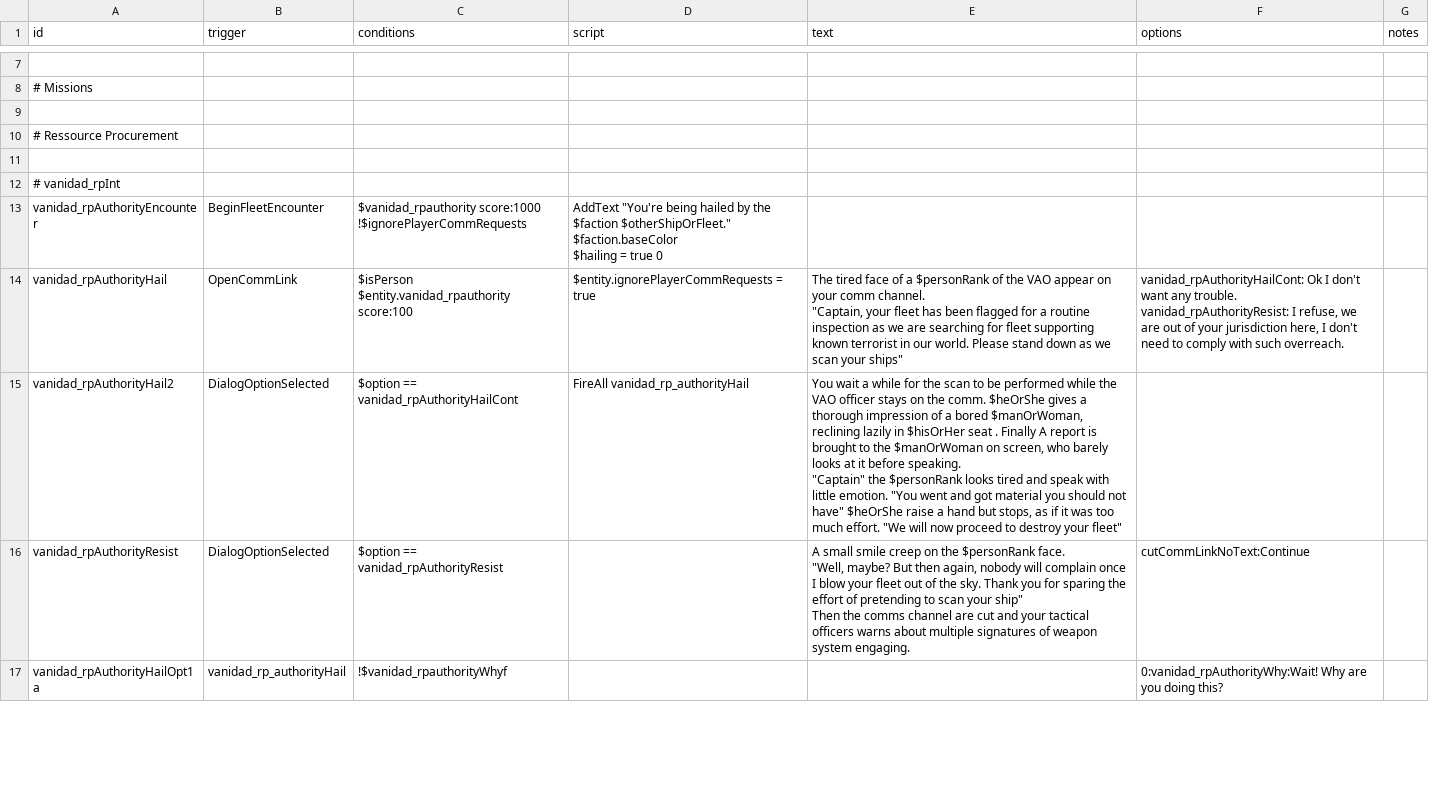
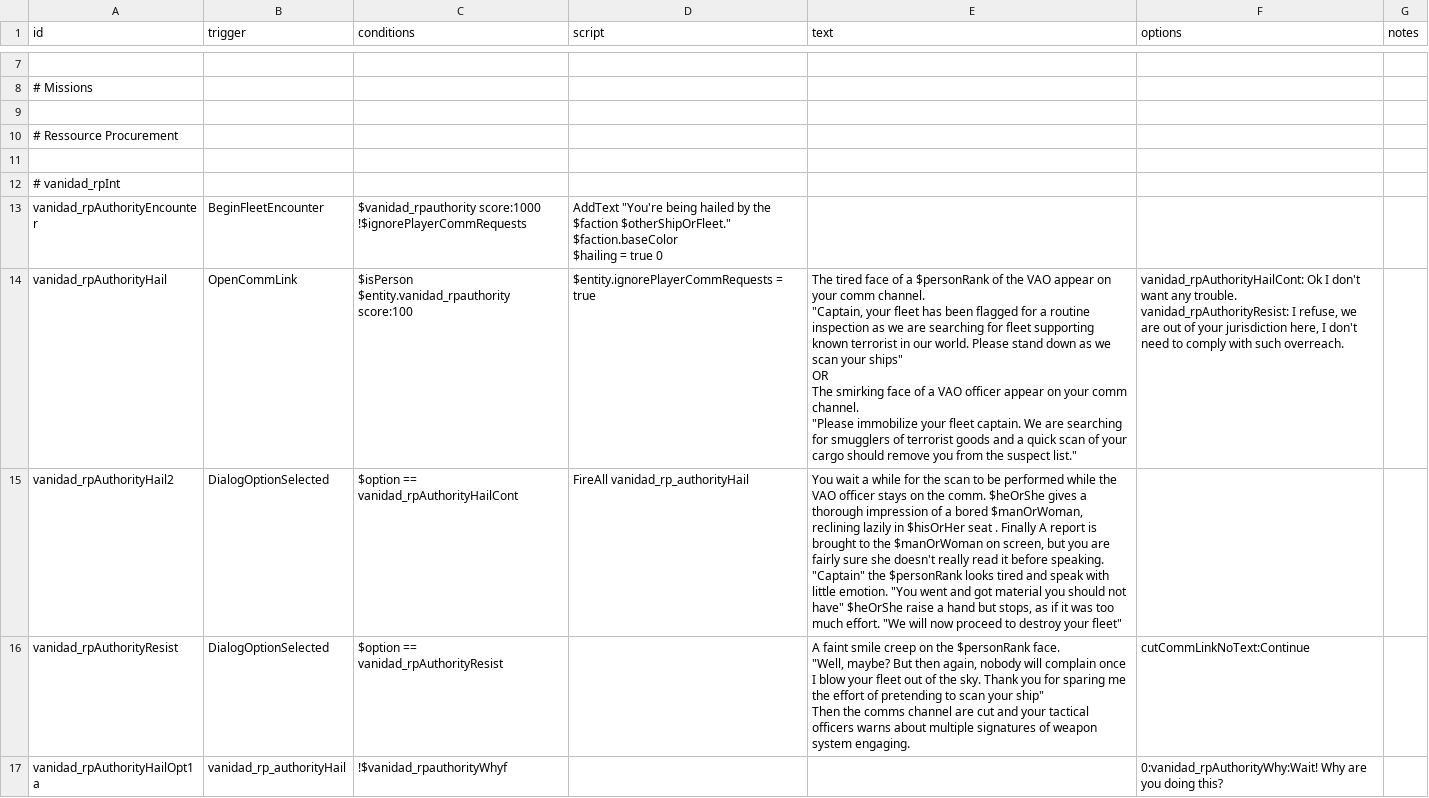
Before and after one commit to FabriceValade/VanidadYAfliction, a CSV file: data/campaign/rules.csv, drawn as a sheet; only a part is shown, gaps mark what is left out; the diff covers the shown part only.

Commit message:
improval of the ressource procurement mission text

```diff
--- a/data/campaign/rules.csv
+++ b/data/campaign/rules.csv
@@ -15,13 +15,16 @@ vanidad_rpAuthorityEncounter,BeginFleetEncounter,"$vanidad_rpauthority score:100
 $hailing = true 0",,,
-vanidad_rpAuthorityHail,OpenCommLink,"$isPerson
-$entity.vanidad_rpauthority score:100
-","$entity.ignorePlayerCommRequests = true
-","The tired face of a $personRank of the VAO appear on your comm channel.
-""Captain, your fleet has been flagged for a routine inspection as we are searching for fleet supporting known terrorist in our world. Please stand down as we scan your ships""","vanidad_rpAuthorityHailCont: Ok I don't want any trouble.
-vanidad_rpAuthorityResist: I refuse, we are out of your jurisdiction here, I don't need to comply with such overreach.",
-vanidad_rpAuthorityHail2,DialogOptionSelected,"$option == vanidad_rpAuthorityHailCont","FireAll vanidad_rp_authorityHail","You wait a while for the scan to be performed while the VAO officer stays on the comm. $heOrShe gives a thorough impression of a bored $manOrWoman, reclining lazily in $hisOrHer seat . Finally A report is brought to the $manOrWoman on screen, who barely looks at it before speaking.
-""Captain"" the $personRank looks tired and speak with little emotion. ""You went and got material you should not have"" $heOrShe raise a hand but stops, as if it was too much effort. ""We will now proceed to destroy your fleet""",,
-vanidad_rpAuthorityResist,DialogOptionSelected,"$option == vanidad_rpAuthorityResist",,"A small smile creep on the $personRank face.
-""Well, maybe? But then again, nobody will complain once I blow your fleet out of the sky. Thank you for sparing the effort of pretending to scan your ship""
-Then the comms channel are cut and your tactical officers warns about multiple signatures of weapon system engaging.","cutCommLinkNoText:Continue",
+vanidad_rpAuthorityHail,OpenCommLink,"$isPerson
+$entity.vanidad_rpauthority score:100
+","$entity.ignorePlayerCommRequests = true
+","The tired face of a $personRank of the VAO appear on your comm channel.
+""Captain, your fleet has been flagged for a routine inspection as we are searching for fleet supporting known terrorist in our world. Please stand down as we scan your ships""
+OR
+The smirking face of a VAO officer appear on your comm channel.
+""Please immobilize your fleet captain. We are searching for smugglers of terrorist goods and a quick scan of your cargo should remove you from the suspect list.""","vanidad_rpAuthorityHailCont: Ok I don't want any trouble.
+vanidad_rpAuthorityResist: I refuse, we are out of your jurisdiction here, I don't need to comply with such overreach.",
+vanidad_rpAuthorityHail2,DialogOptionSelected,"$option == vanidad_rpAuthorityHailCont","FireAll vanidad_rp_authorityHail","You wait a while for the scan to be performed while the VAO officer stays on the comm. $heOrShe gives a thorough impression of a bored $manOrWoman, reclining lazily in $hisOrHer seat . Finally A report is brought to the $manOrWoman on screen, but you are fairly sure she doesn't really read it before speaking.
+""Captain"" the $personRank looks tired and speak with little emotion. ""You went and got material you should not have"" $heOrShe raise a hand but stops, as if it was too much effort. ""We will now proceed to destroy your fleet""",,
+vanidad_rpAuthorityResist,DialogOptionSelected,"$option == vanidad_rpAuthorityResist",,"A faint smile creep on the $personRank face.
+""Well, maybe? But then again, nobody will complain once I blow your fleet out of the sky. Thank you for sparing me the effort of pretending to scan your ship""
+Then the comms channel are cut and your tactical officers warns about multiple signatures of weapon system engaging.","cutCommLinkNoText:Continue",
 vanidad_rpAuthorityHailOpt1a,vanidad_rp_authorityHail,"!$vanidad_rpauthorityWhyf
```
Also changed, not shown: 2 edited cells elsewhere in this file.
